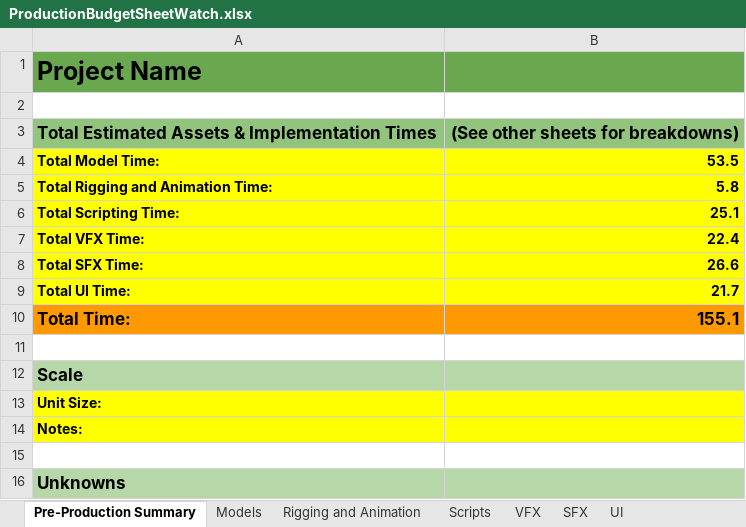
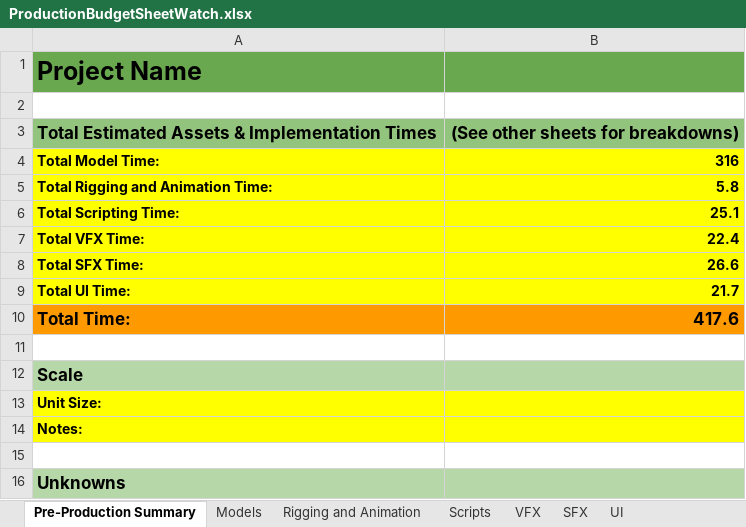
Before and after one commit to JohnSCoxUVU/DGM_1660, an Excel workbook: ProductionBudgetSheetWatch.xlsx, sheet Pre-Production Summary, drawn as a sheet; values as stored, in another font and other column widths than the file's, no borders; the diff names each change by its address in the sheet, - before the commit and + after, or states it on an @@ line.

```diff
--- a/ProductionBudgetSheetWatch.xlsx (sheet Pre-Production Summary)
+++ b/ProductionBudgetSheetWatch.xlsx (sheet Pre-Production Summary)
-B4: 53.5
+B4: 316
-B10: 155.1
+B10: 417.6
```
Also changed, not shown: sheet Models, 3 other files.
